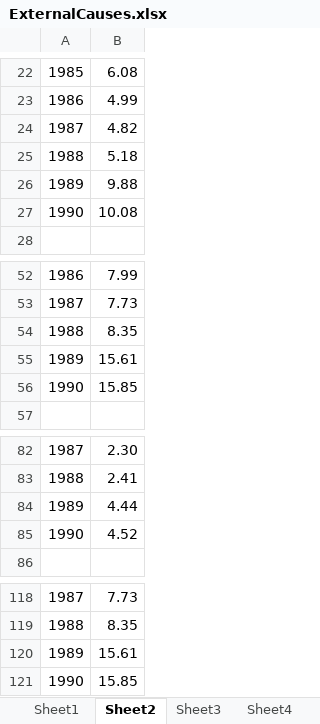
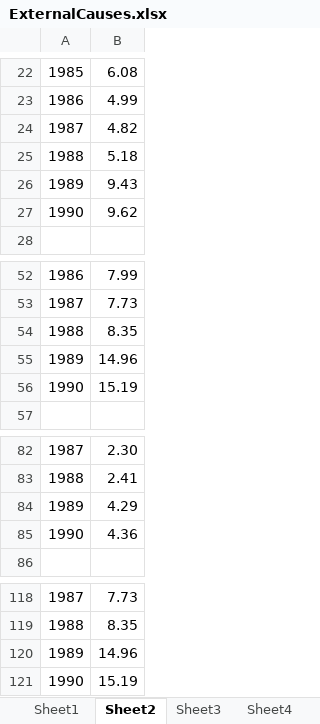
Before and after one commit to oboguev/RosBRIS, an Excel workbook: results/ExternalCauses.xlsx, sheet Sheet2, drawn as a sheet; only a part is shown, gaps mark what is left out; values as stored, in another font and other column widths than the file's, no borders; charts and pictures not drawn; the diff names each change by its address in the sheet, - before the commit and + after, or states it on an @@ line.

```diff
--- a/results/ExternalCauses.xlsx (sheet Sheet2)
+++ b/results/ExternalCauses.xlsx (sheet Sheet2)
-B26: 9.88
+B26: 9.43
-B27: 10.08
+B27: 9.62
-B55: 15.61
+B55: 14.96
-B56: 15.85
+B56: 15.19
-B84: 4.44
+B84: 4.29
-B85: 4.52
+B85: 4.36
-B120: 15.61
+B120: 14.96
-B121: 15.85
+B121: 15.19
```
Also changed, not shown: sheet Sheet1, sheet Sheet4, sheet Sheet3, charts or pictures, 8 other files.
